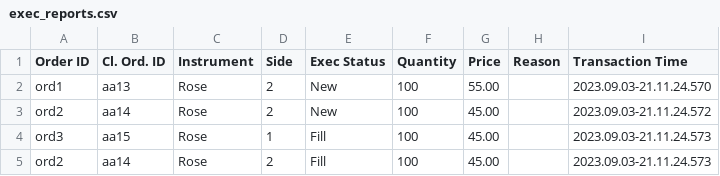
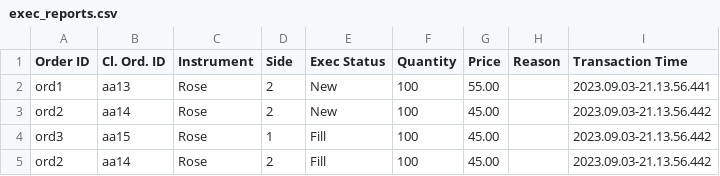
Before and after one commit to HashikaChathubhashaka/Flower-Exchange, a CSV file: output/exec_reports.csv, drawn as a sheet.

```diff
--- a/output/exec_reports.csv
+++ b/output/exec_reports.csv
@@ -1,5 +1,5 @@
 Order ID,Cl. Ord. ID,Instrument,Side,Exec Status,Quantity,Price,Reason,Transaction Time
-ord1,aa13,Rose,2,New,100,55.00,,2023.09.03-21.11.24.570
-ord2,aa14,Rose,2,New,100,45.00,,2023.09.03-21.11.24.572
-ord3,aa15,Rose,1,Fill,100,45.00,,2023.09.03-21.11.24.573
-ord2,aa14,Rose,2,Fill,100,45.00,,2023.09.03-21.11.24.573
+ord1,aa13,Rose,2,New,100,55.00,,2023.09.03-21.13.56.441
+ord2,aa14,Rose,2,New,100,45.00,,2023.09.03-21.13.56.442
+ord3,aa15,Rose,1,Fill,100,45.00,,2023.09.03-21.13.56.442
+ord2,aa14,Rose,2,Fill,100,45.00,,2023.09.03-21.13.56.442
```
Also changed, not shown: 1 other file.
